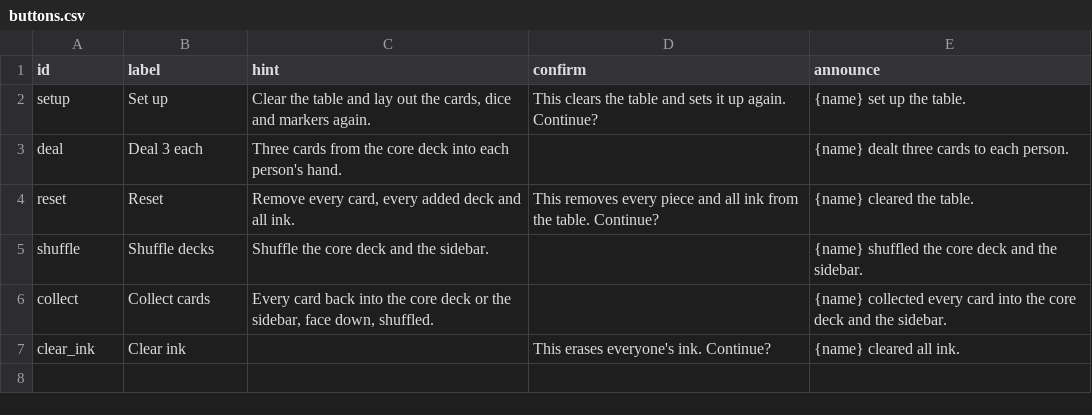
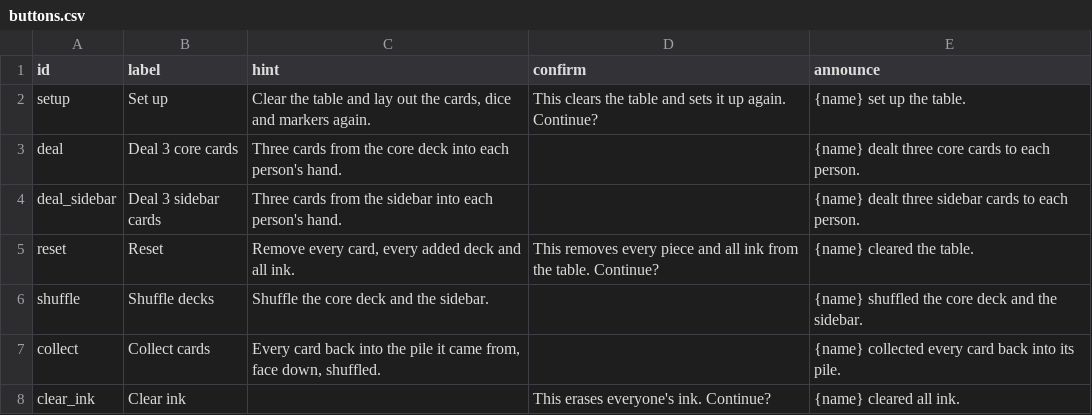
Before and after one commit to tperry17/Ethics-Sandbox-Virtual-Tabletop, a CSV file: content/exercises/value-cards-room/buttons.csv, drawn as a sheet.

```diff
--- a/content/exercises/value-cards-room/buttons.csv
+++ b/content/exercises/value-cards-room/buttons.csv
@@ -2,6 +2,7 @@ id,label,hint,confirm,announce
 setup,Set up,"Clear the table and lay out the cards, dice and markers again.",This clears the table and sets it up again. Continue?,{name} set up the table.
-deal,Deal 3 each,"Three cards from the core deck into each person's hand.",,{name} dealt three cards to each person.
+deal,Deal 3 core cards,"Three cards from the core deck into each person's hand.",,{name} dealt three core cards to each person.
+deal_sidebar,Deal 3 sidebar cards,"Three cards from the sidebar into each person's hand.",,{name} dealt three sidebar cards to each person.
 reset,Reset,"Remove every card, every added deck and all ink.",This removes every piece and all ink from the table. Continue?,{name} cleared the table.
 shuffle,Shuffle decks,Shuffle the core deck and the sidebar.,,{name} shuffled the core deck and the sidebar.
-collect,Collect cards,"Every card back into the core deck or the sidebar, face down, shuffled.",,{name} collected every card into the core deck and the sidebar.
+collect,Collect cards,"Every card back into the pile it came from, face down, shuffled.",,{name} collected every card back into its pile.
 clear_ink,Clear ink,,This erases everyone's ink. Continue?,{name} cleared all ink.
```
Also changed, not shown: 12 other files.
